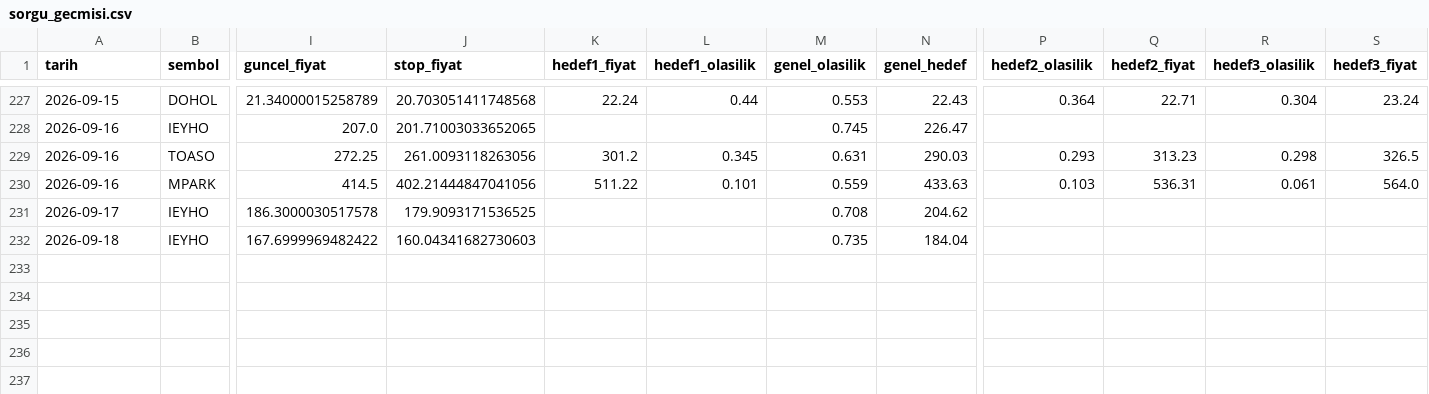
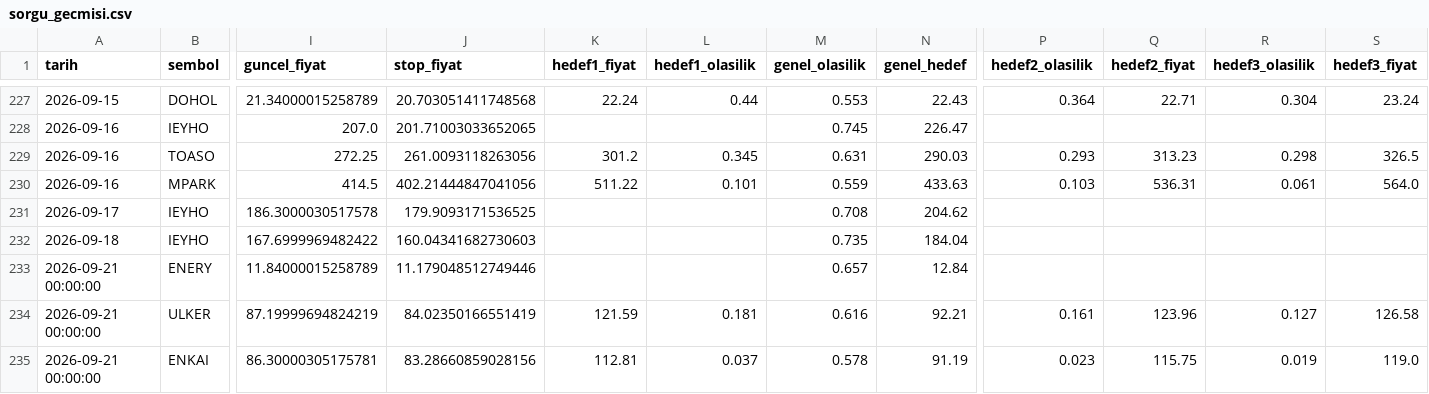
Before and after one commit to sifirdanbine01-commits/bist100-ai-tahmin, a CSV file: sorgu_gecmisi.csv, drawn as a sheet; only a part is shown, gaps mark what is left out; rows hold the shown columns only; the diff names each change by its address in the sheet, - before the commit and + after, or states it on an @@ line.

```diff
--- a/sorgu_gecmisi.csv
+++ b/sorgu_gecmisi.csv
+row 233: 2026-09-21 00:00:00 | ENERY | 11.84000015258789 | 11.179048512749446 |  |  | 0.657 | 12.84
+row 234: 2026-09-21 00:00:00 | ULKER | 87.19999694824219 | 84.02350166551419 | 121.59 | 0.181 | 0.616 | 92.21 | 0.161 | 123.96 | 0.127 | 126.58
+row 235: 2026-09-21 00:00:00 | ENKAI | 86.30000305175781 | 83.28660859028156 | 112.81 | 0.037 | 0.578 | 91.19 | 0.023 | 115.75 | 0.019 | 119.0
```
Also changed, not shown: pozisyon_gecmisi.csv, 1 other file.
